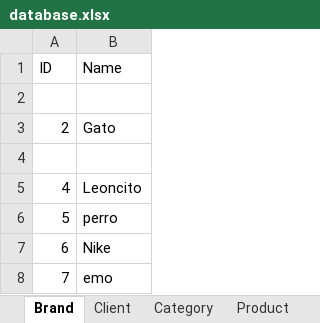
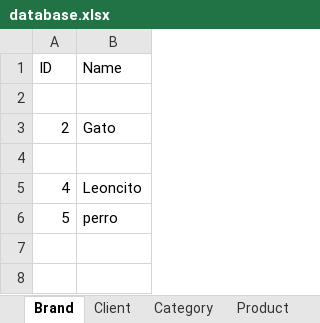
Before and after one commit to JuanTBZA/Punto-de-venta, an Excel workbook: database.xlsx, sheet Brand, drawn as a sheet; values as stored, in another font and other column widths than the file's, no borders; the diff names each change by its address in the sheet, - before the commit and + after, or states it on an @@ line.

```diff
--- a/database.xlsx (sheet Brand)
+++ b/database.xlsx (sheet Brand)
-row 7: 6 | Nike
-row 8: 7 | emo
```
Also changed, not shown: sheet Client, sheet Category, 50 other files.
